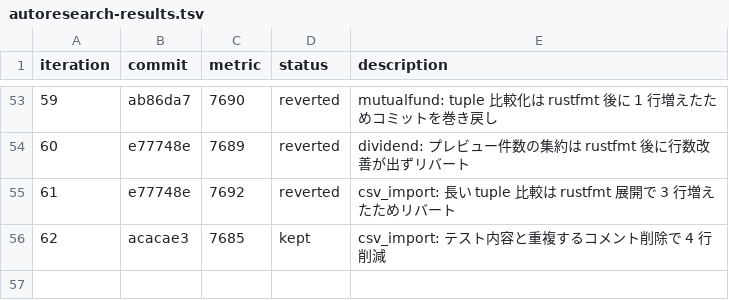
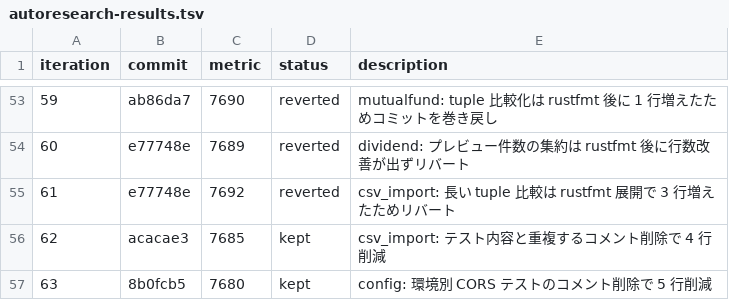
Before and after one commit to zaichu/shoken-webapp, a TSV file: autoresearch-results.tsv, drawn as a sheet; only a part is shown, gaps mark what is left out.

```diff
--- a/autoresearch-results.tsv
+++ b/autoresearch-results.tsv
@@ -56 +56,2 @@ iteration	commit	metric	status	description
 62	acacae3	7685	kept	csv_import: テスト内容と重複するコメント削除で 4 行削減
+63	8b0fcb5	7680	kept	config: 環境別 CORS テストのコメント削除で 5 行削減
```
Also changed, not shown: 1 other file.
